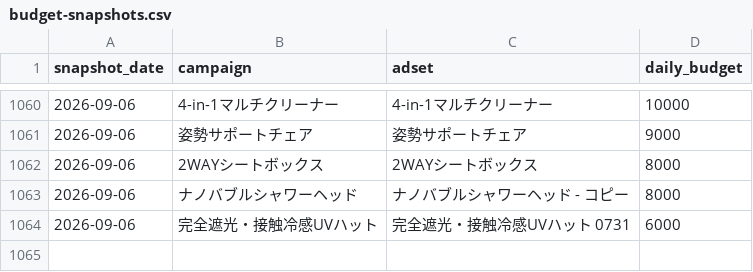
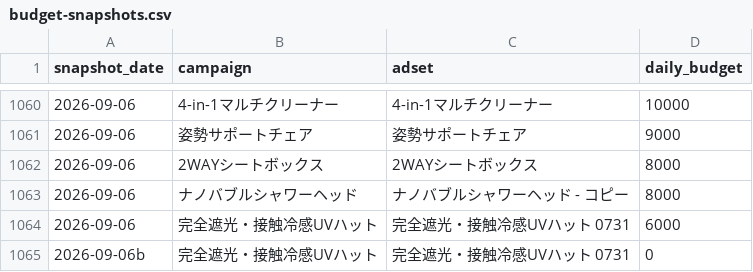
Before and after one commit to finracofficial-cmd/LOOana, a CSV file: data/budget-snapshots.csv, drawn as a sheet; only a part is shown, gaps mark what is left out.

```diff
--- a/data/budget-snapshots.csv
+++ b/data/budget-snapshots.csv
@@ -1064 +1064,2 @@ snapshot_date,campaign,adset,daily_budget
 2026-09-06,完全遮光・接触冷感UVハット,完全遮光・接触冷感UVハット 0731,6000
+2026-09-06b,完全遮光・接触冷感UVハット,完全遮光・接触冷感UVハット 0731,0
```
Also changed, not shown: 1 other file.
